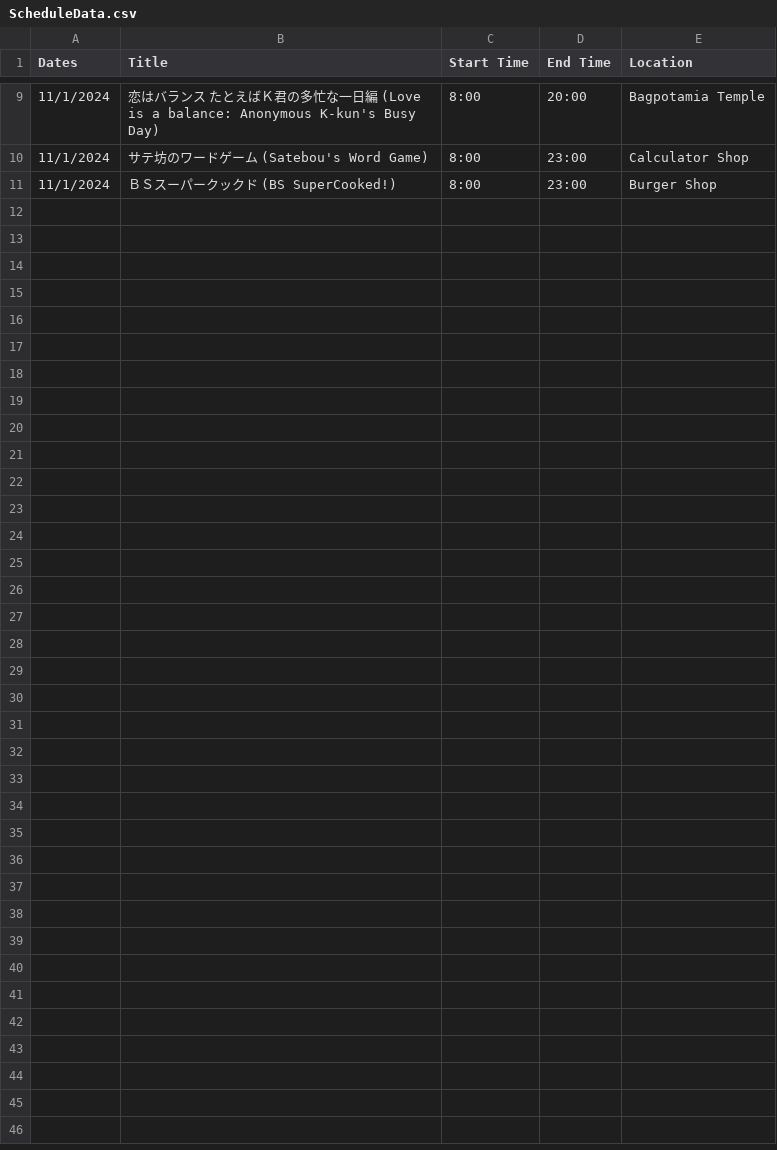
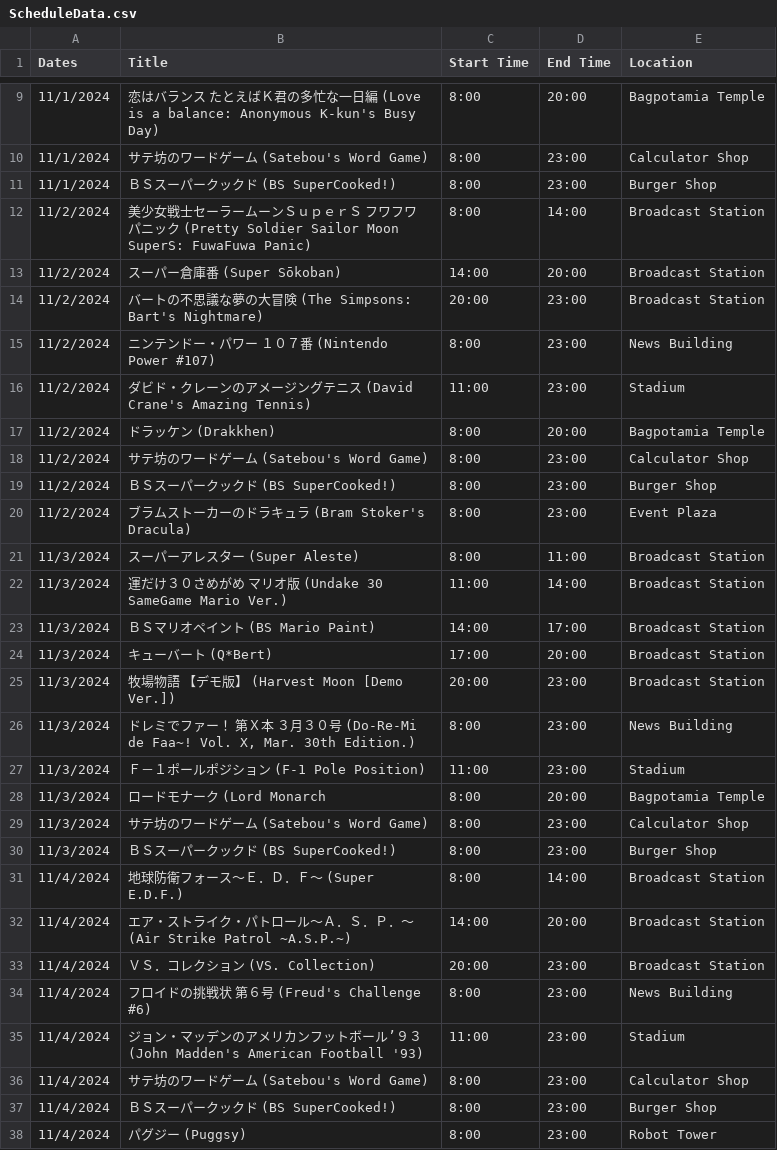
Before and after one commit to SatellaviewPlus/satellaviewplus.github.io, a CSV file: august/ScheduleData.csv, drawn as a sheet; only a part is shown, gaps mark what is left out; the diff names each change by its address in the sheet, - before the commit and + after, or states it on an @@ line.

Commit message:
Add files via upload

```diff
--- a/august/ScheduleData.csv
+++ b/august/ScheduleData.csv
+row 12: 11/2/2024 | 美少女戦士セーラームーンＳｕｐｅｒＳ フワフワパニック (Pretty Soldier Sailor Moon SuperS: FuwaFuwa Panic) | 8:00 | 14:00 | Broadcast Station
+row 13: 11/2/2024 | スーパー倉庫番 (Super Sōkoban) | 14:00 | 20:00 | Broadcast Station
+row 14: 11/2/2024 | バートの不思議な夢の大冒険 (The Simpsons: Bart's Nightmare) | 20:00 | 23:00 | Broadcast Station
+row 15: 11/2/2024 | ニンテンドー・パワー １０７番 (Nintendo Power #107) | 8:00 | 23:00 | News Building
+row 16: 11/2/2024 | ダビド・クレーンのアメージングテニス (David Crane's Amazing Tennis) | 11:00 | 23:00 | Stadium
+row 17: 11/2/2024 | ドラッケン (Drakkhen) | 8:00 | 20:00 | Bagpotamia Temple
+row 18: 11/2/2024 | サテ坊のワードゲーム (Satebou's Word Game) | 8:00 | 23:00 | Calculator Shop
+row 19: 11/2/2024 | ＢＳスーパークックド (BS SuperCooked!) | 8:00 | 23:00 | Burger Shop
+row 20: 11/2/2024 | ブラムストーカーのドラキュラ (Bram Stoker's Dracula) | 8:00 | 23:00 | Event Plaza
+row 21: 11/3/2024 | スーパーアレスター (Super Aleste) | 8:00 | 11:00 | Broadcast Station
+row 22: 11/3/2024 | 運だけ３０さめがめ マリオ版 (Undake 30 SameGame Mario Ver.) | 11:00 | 14:00 | Broadcast Station
+row 23: 11/3/2024 | ＢＳマリオペイント (BS Mario Paint) | 14:00 | 17:00 | Broadcast Station
+row 24: 11/3/2024 | キューバート (Q*Bert) | 17:00 | 20:00 | Broadcast Station
+row 25: 11/3/2024 | 牧場物語 【デモ版】 (Harvest Moon [Demo Ver.]) | 20:00 | 23:00 | Broadcast Station
+row 26: 11/3/2024 | ドレミでファー！ 第Ｘ本 ３月３０号 (Do-Re-Mi de Faa~! Vol. X, Mar. 30th Edition.) | 8:00 | 23:00 | News Building
+row 27: 11/3/2024 | Ｆ－１ポールポジション (F-1 Pole Position) | 11:00 | 23:00 | Stadium
+row 28: 11/3/2024 | ロードモナーク (Lord Monarch | 8:00 | 20:00 | Bagpotamia Temple
+row 29: 11/3/2024 | サテ坊のワードゲーム (Satebou's Word Game) | 8:00 | 23:00 | Calculator Shop
+row 30: 11/3/2024 | ＢＳスーパークックド (BS SuperCooked!) | 8:00 | 23:00 | Burger Shop
+row 31: 11/4/2024 | 地球防衛フォース～Ｅ．Ｄ．Ｆ～ (Super E.D.F.) | 8:00 | 14:00 | Broadcast Station
+row 32: 11/4/2024 | エア・ストライク・パトロール～Ａ．Ｓ．Ｐ．～ (Air Strike Patrol ~A.S.P.~) | 14:00 | 20:00 | Broadcast Station
+row 33: 11/4/2024 | ＶＳ．コレクション (VS. Collection) | 20:00 | 23:00 | Broadcast Station
+row 34: 11/4/2024 | フロイドの挑戦状 第６号 (Freud's Challenge #6) | 8:00 | 23:00 | News Building
+row 35: 11/4/2024 | ジョン・マッデンのアメリカンフットボール’９３ (John Madden's American Football '93) | 11:00 | 23:00 | Stadium
+row 36: 11/4/2024 | サテ坊のワードゲーム (Satebou's Word Game) | 8:00 | 23:00 | Calculator Shop
+row 37: 11/4/2024 | ＢＳスーパークックド (BS SuperCooked!) | 8:00 | 23:00 | Burger Shop
+row 38: 11/4/2024 | パグジー (Puggsy) | 8:00 | 23:00 | Robot Tower
```
